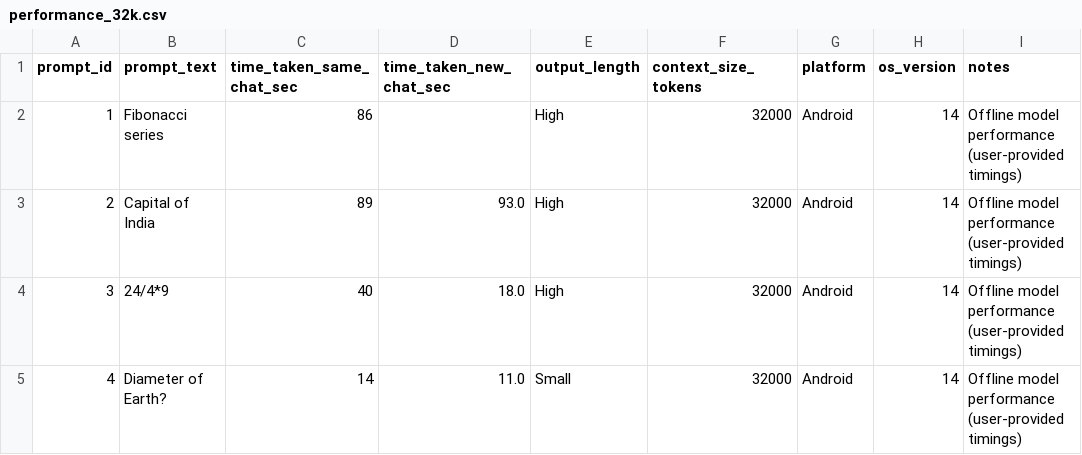
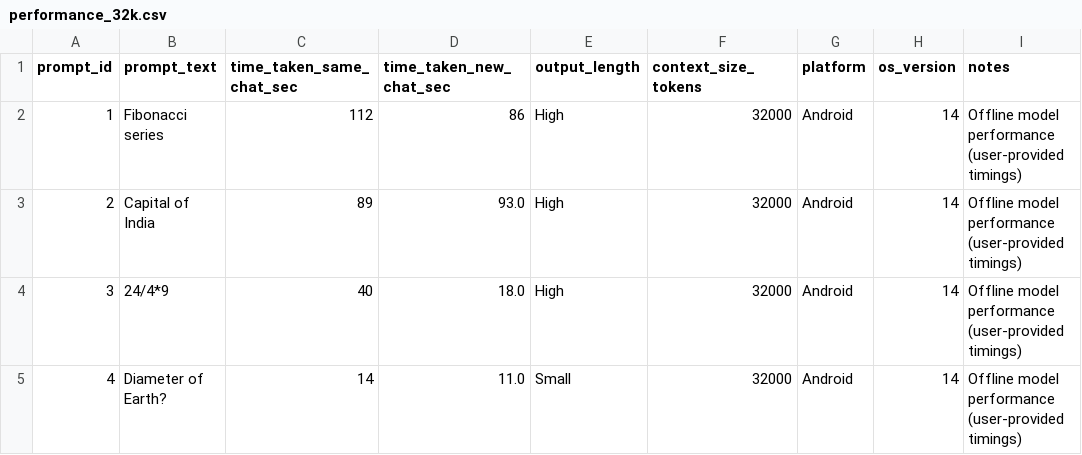
Before and after one commit to satwikshirsat04/Offline-AI-Chatbot, a CSV file: performance_32k.csv, drawn as a sheet.

```diff
--- a/performance_32k.csv
+++ b/performance_32k.csv
@@ -1,3 +1,3 @@
 prompt_id,prompt_text,time_taken_same_chat_sec,time_taken_new_chat_sec,output_length,context_size_tokens,platform,os_version,notes
-1,Fibonacci series,86,,High,32000,Android,14,Offline model performance (user-provided timings)
+1,Fibonacci series,112,86,High,32000,Android,14,Offline model performance (user-provided timings)
 2,Capital of India,89,93.0,High,32000,Android,14,Offline model performance (user-provided timings)
```
Also changed, not shown: 16 other files.
